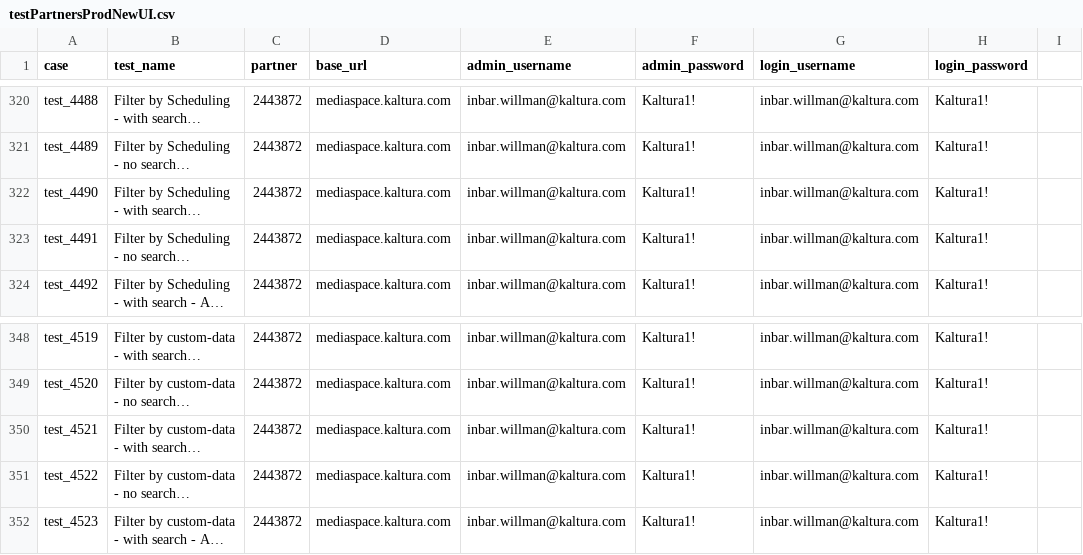
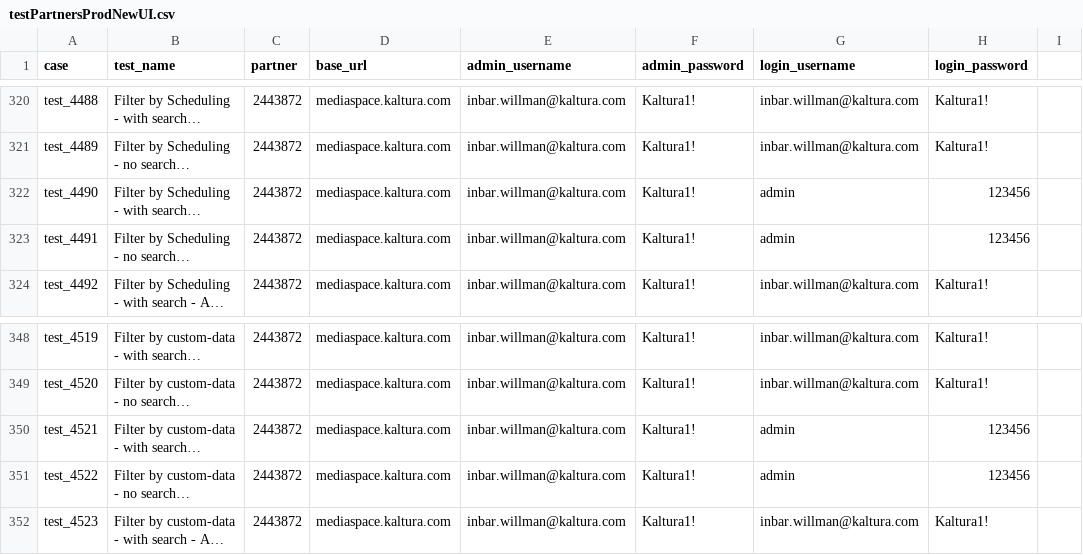
Before and after one commit to NadyaDi/kms-automation, a CSV file: web/ini/testPartnersProdNewUI.csv, drawn as a sheet; only a part is shown, gaps mark what is left out; long unchanged cells end in …; the diff names each change by its address in the sheet, - before the commit and + after, or states it on an @@ line.

Commit message:
Partners Producation CSV: test 4490, 4491, 4521, 4522 user admin with password needs to be add

```diff
--- a/web/ini/testPartnersProdNewUI.csv
+++ b/web/ini/testPartnersProdNewUI.csv
-G322:G323 (login_username): inbar.willman@kaltura.com
+G322:G323 (login_username): admin
-H322:H323 (login_password): Kaltura1!
+H322:H323 (login_password): 123456
-G350:G351 (login_username): inbar.willman@kaltura.com
+G350:G351 (login_username): admin
-H350:H351 (login_password): Kaltura1!
+H350:H351 (login_password): 123456
```
